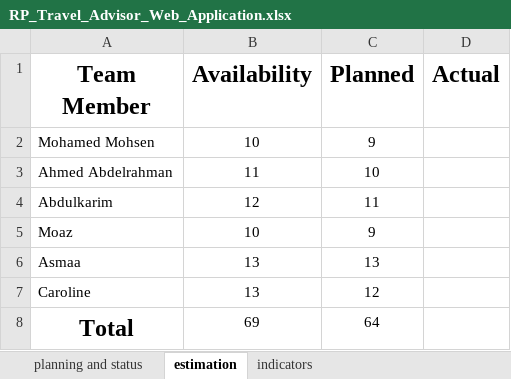
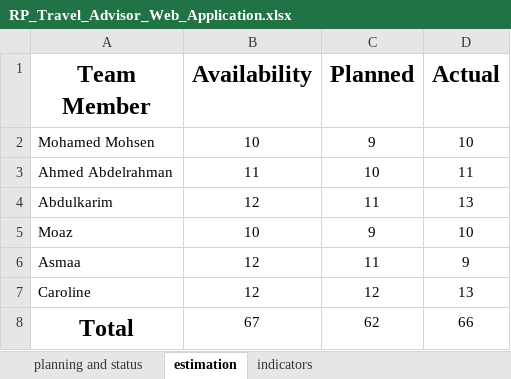
Before and after one commit to Mohamed-Mohsen98/Travel-Advisor-Web-Application, an Excel workbook: PMP/Release Planning/RP_Travel_Advisor_Web_Application.xlsx, sheet estimation, drawn as a sheet; values as stored, in another font and other column widths than the file's, no borders; the diff names each change by its address in the sheet, - before the commit and + after, or states it on an @@ line.

```diff
--- a/PMP/Release Planning/RP_Travel_Advisor_Web_Application.xlsx (sheet estimation)
+++ b/PMP/Release Planning/RP_Travel_Advisor_Web_Application.xlsx (sheet estimation)
-D2 (Actual): (empty)
+D2 (Actual): 10
-D3 (Actual): (empty)
+D3 (Actual): 11
-D4 (Actual): (empty)
+D4 (Actual): 13
-D5 (Actual): (empty)
+D5 (Actual): 10
-B6:B7 (Availability): 13
+B6:B7 (Availability): 12
-C6 (Planned): 13
+C6 (Planned): 11
-D6 (Actual): (empty)
+D6 (Actual): 9
-D7 (Actual): (empty)
+D7 (Actual): 13
-B8 (Availability): 69
+B8 (Availability): 67
-C8 (Planned): 64
+C8 (Planned): 62
-D8 (Actual): (empty)
+D8 (Actual): 66
```
Also changed, not shown: sheet planning and status, sheet indicators.
